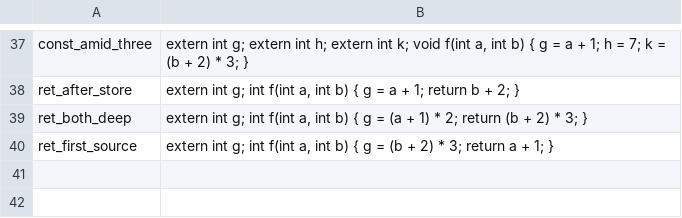
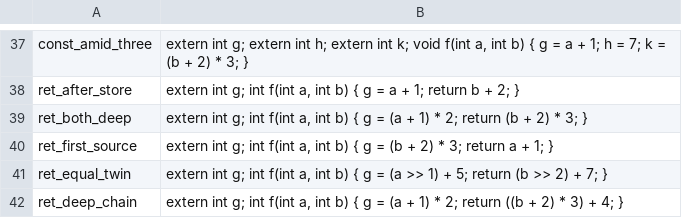
Before and after one commit to zcanann/mwcc-rs, a TSV file: harness/sched_dataset/probes.tsv, drawn as a sheet; only a part is shown, gaps mark what is left out.

```diff
--- a/harness/sched_dataset/probes.tsv
+++ b/harness/sched_dataset/probes.tsv
@@ -40 +40,3 @@ ret_both_deep	extern int g; int f(int a, int b) { g = (a + 1) * 2; return (b + 2
 ret_first_source	extern int g; int f(int a, int b) { g = (b + 2) * 3; return a + 1; }
+ret_equal_twin	extern int g; int f(int a, int b) { g = (a >> 1) + 5; return (b >> 2) + 7; }
+ret_deep_chain	extern int g; int f(int a, int b) { g = (a + 1) * 2; return ((b + 2) * 3) + 4; }
```
Also changed, not shown: 3 other files.
